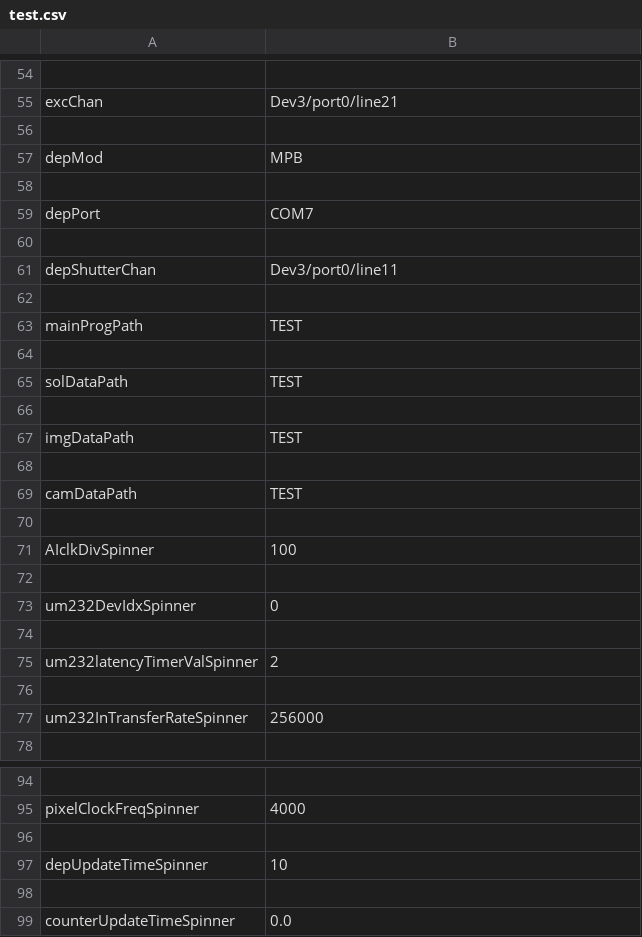
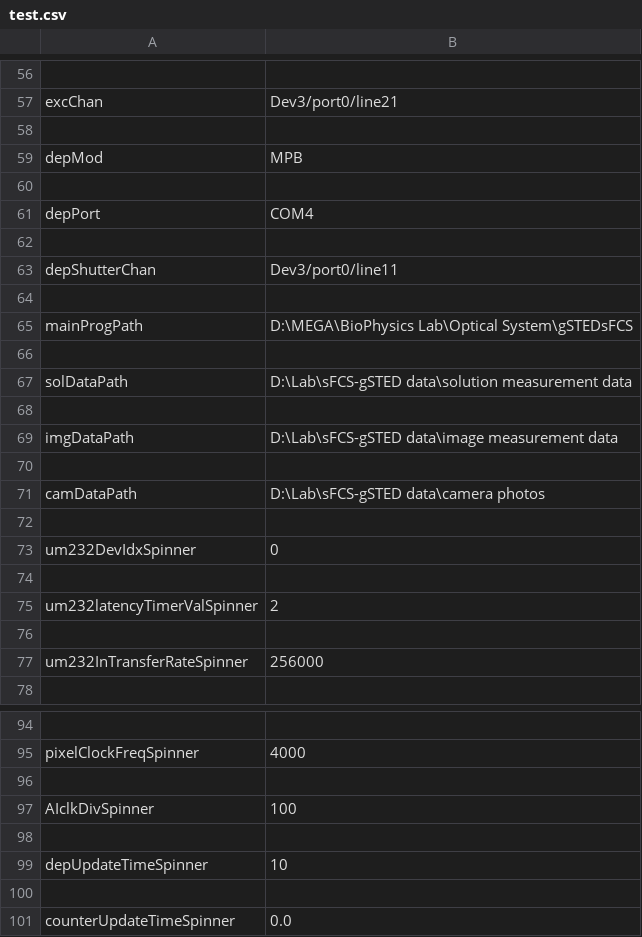
Before and after one commit to Th3Tr00p3r/gSTED-sFCS, a CSV file: settings/test.csv, drawn as a sheet; only a part is shown, gaps mark what is left out; removed rows and columns are numbered as before the commit, all else as after; the diff covers the shown part only; the diff names each change by its address in the sheet, - before the commit and + after, or states it on an @@ line.

```diff
--- a/settings/test.csv
+++ b/settings/test.csv
-B61: COM7
+B61: COM4
-B65: TEST
+B65: D:\MEGA\BioPhysics Lab\Optical System\gSTEDsFCS
-B67: TEST
+B67: D:\Lab\sFCS-gSTED data\solution measurement data
-B69: TEST
+B69: D:\Lab\sFCS-gSTED data\image measurement data
-B71: TEST
+B71: D:\Lab\sFCS-gSTED data\camera photos
-row 70: (empty)
+row 96: (empty)
@@ row 71 moved to row 97: AIclkDivSpinner @@
```
Also changed, not shown: 14 added rows, 12 removed rows and 12 moved rows elsewhere in this file, 10 other files.
